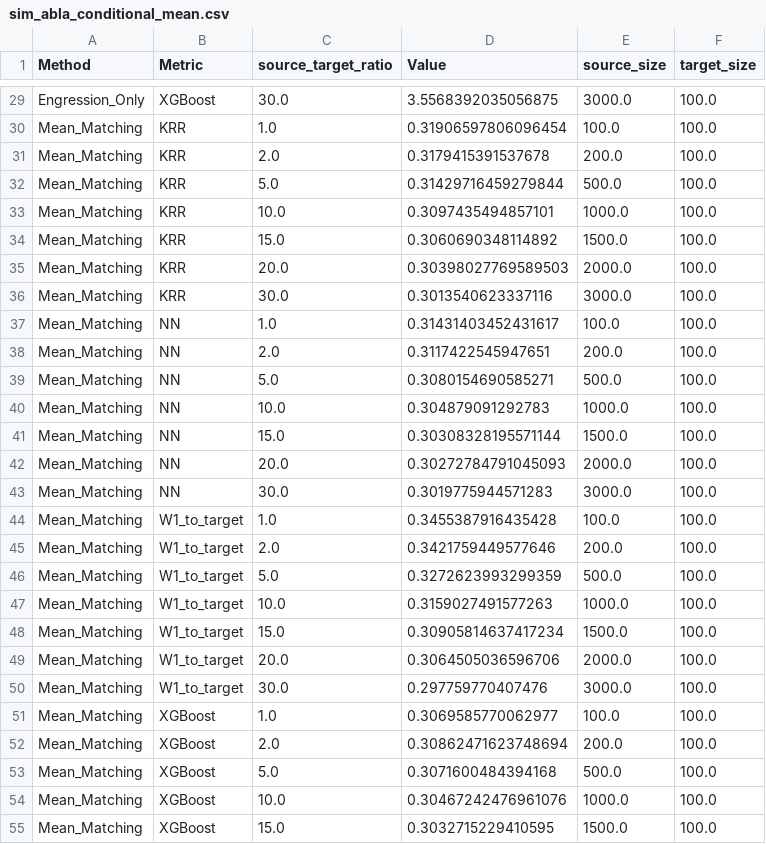
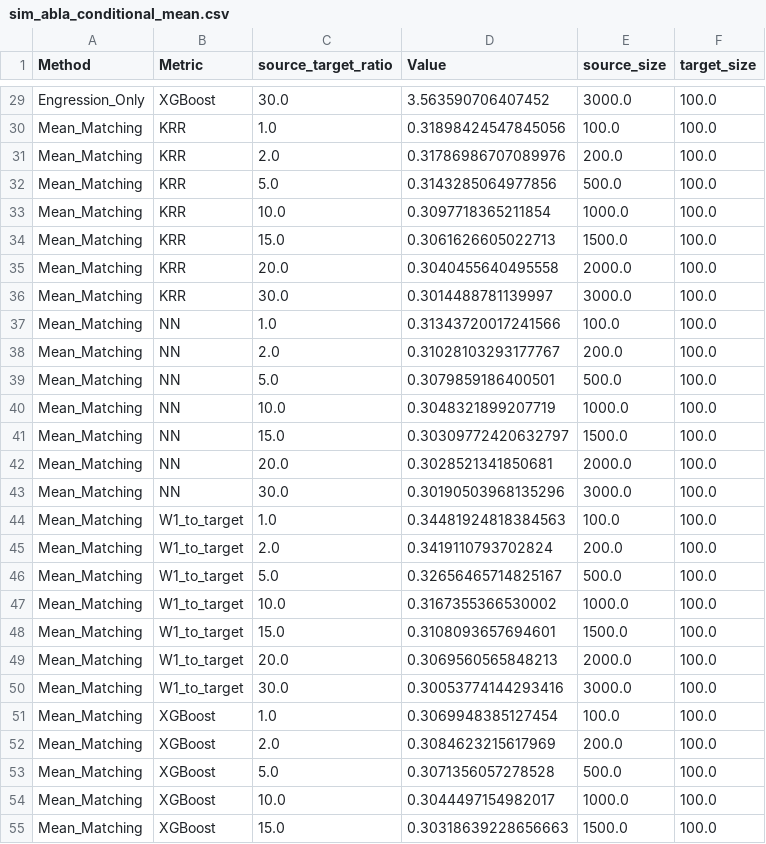
Before and after one commit to zhangyk8/TLCQM, a CSV file: Tables/sim_abla_conditional_mean.csv, drawn as a sheet; only a part is shown, gaps mark what is left out; the diff covers the shown part only; the diff names each change by its address in the sheet, - before the commit and + after, or states it on an @@ line.

```diff
--- a/Tables/sim_abla_conditional_mean.csv
+++ b/Tables/sim_abla_conditional_mean.csv
-D29 (Value): 3.5568392035056875
+D29 (Value): 3.563590706407452
-D30 (Value): 0.31906597806096454
+D30 (Value): 0.31898424547845056
-D31 (Value): 0.3179415391537678
+D31 (Value): 0.31786986707089976
-D32 (Value): 0.31429716459279844
+D32 (Value): 0.3143285064977856
-D33 (Value): 0.3097435494857101
+D33 (Value): 0.3097718365211854
-D34 (Value): 0.3060690348114892
+D34 (Value): 0.3061626605022713
-D35 (Value): 0.30398027769589503
+D35 (Value): 0.3040455640495558
-D36 (Value): 0.3013540623337116
+D36 (Value): 0.3014488781139997
-D37 (Value): 0.31431403452431617
+D37 (Value): 0.31343720017241566
-D38 (Value): 0.3117422545947651
+D38 (Value): 0.31028103293177767
-D39 (Value): 0.3080154690585271
+D39 (Value): 0.3079859186400501
-D40 (Value): 0.304879091292783
+D40 (Value): 0.3048321899207719
-D41 (Value): 0.30308328195571144
+D41 (Value): 0.30309772420632797
-D42 (Value): 0.30272784791045093
+D42 (Value): 0.3028521341850681
-D43 (Value): 0.3019775944571283
+D43 (Value): 0.30190503968135296
-D44 (Value): 0.3455387916435428
+D44 (Value): 0.34481924818384563
-D45 (Value): 0.3421759449577646
+D45 (Value): 0.3419110793702824
-D46 (Value): 0.3272623993299359
+D46 (Value): 0.32656465714825167
-D47 (Value): 0.3159027491577263
+D47 (Value): 0.3167355366530002
-D48 (Value): 0.30905814637417234
+D48 (Value): 0.3108093657694601
-D49 (Value): 0.3064505036596706
+D49 (Value): 0.3069560565848213
-D50 (Value): 0.297759770407476
+D50 (Value): 0.30053774144293416
-D51 (Value): 0.3069585770062977
+D51 (Value): 0.3069948385127454
-D52 (Value): 0.30862471623748694
+D52 (Value): 0.3084623215617969
-D53 (Value): 0.3071600484394168
+D53 (Value): 0.3071356057278528
-D54 (Value): 0.30467242476961076
+D54 (Value): 0.3044497154982017
-D55 (Value): 0.3032715229410595
+D55 (Value): 0.30318639228656663
```
Also changed, not shown: 85 edited cells elsewhere in this file, 2 other files.
